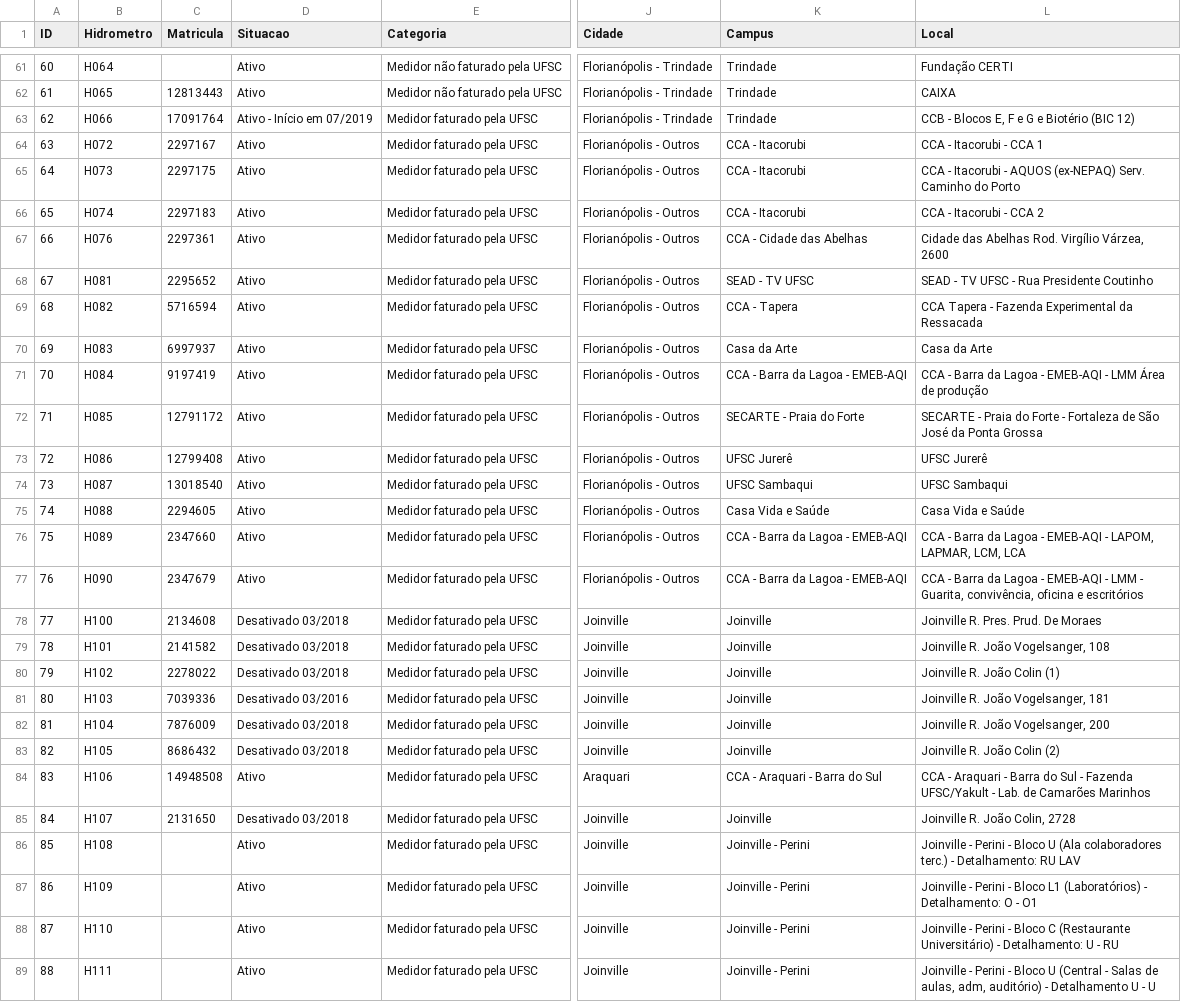
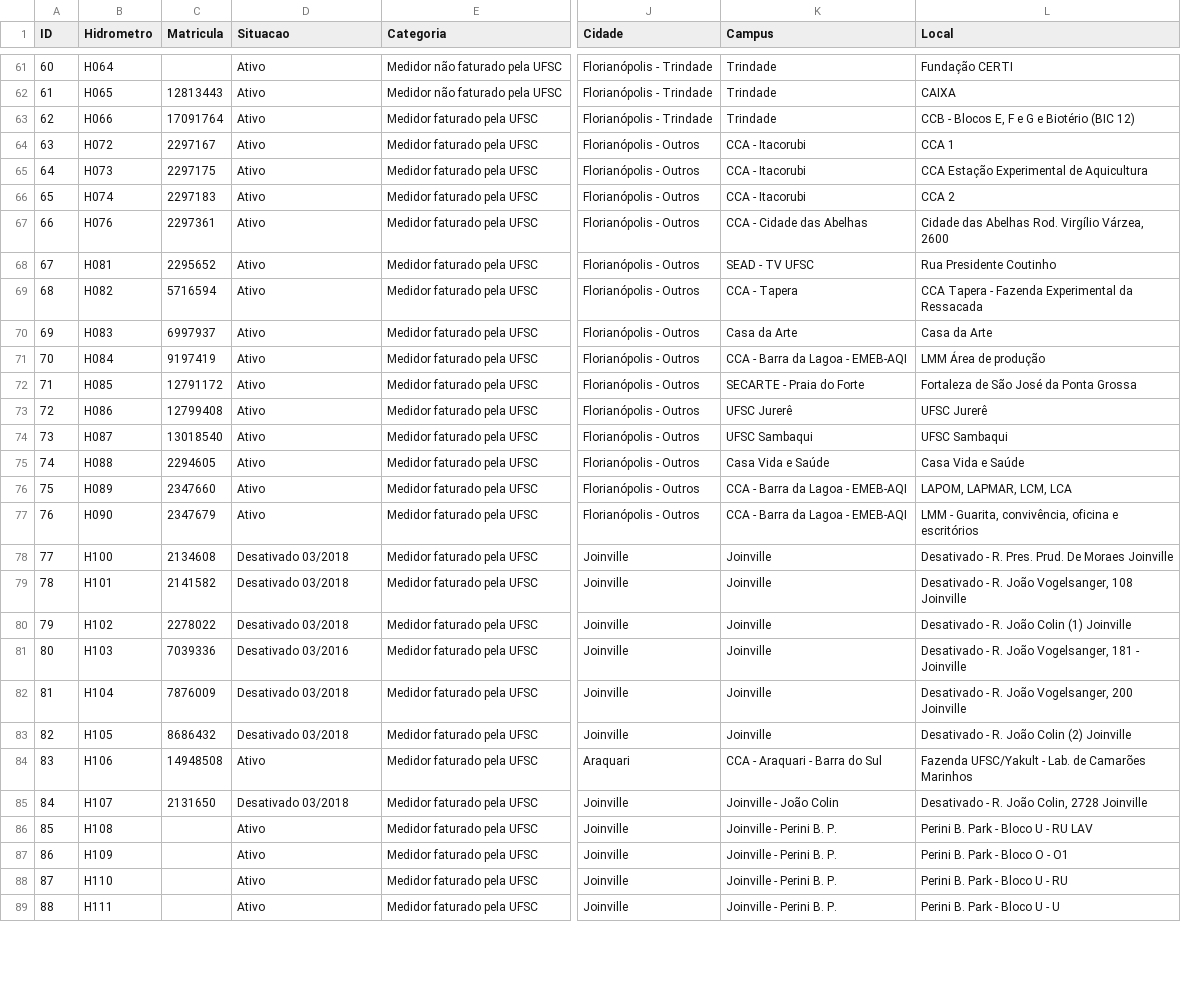
Before and after one commit to gestaodasaguasufsc/projeto_dashboard_gestao_das_aguas, a CSV file: Dados/Origem/Planilha_de_referencia_cadastro_hidrometros.csv, drawn as a sheet; only a part is shown, gaps mark what is left out; the diff covers the shown part only; the diff names each change by its address in the sheet, - before the commit and + after, or states it on an @@ line.

```diff
--- a/Dados/Origem/Planilha_de_referencia_cadastro_hidrometros.csv
+++ b/Dados/Origem/Planilha_de_referencia_cadastro_hidrometros.csv
-D63 (Situacao): Ativo - Início em 07/2019
+D63 (Situacao): Ativo
-L64 (Local): CCA - Itacorubi - CCA 1
+L64 (Local): CCA 1
-L65 (Local): CCA - Itacorubi - AQUOS (ex-NEPAQ) Serv. Caminho do Porto
+L65 (Local): CCA Estação Experimental de Aquicultura
-L66 (Local): CCA - Itacorubi - CCA 2
+L66 (Local): CCA 2
-L68 (Local): SEAD - TV UFSC - Rua Presidente Coutinho
+L68 (Local): Rua Presidente Coutinho
-L71 (Local): CCA - Barra da Lagoa - EMEB-AQI - LMM Área de produção
+L71 (Local): LMM Área de produção
-L72 (Local): SECARTE - Praia do Forte - Fortaleza de…
+L72 (Local): Fortaleza de…
-L76 (Local): CCA - Barra da Lagoa - EMEB-AQI - LAPOM, LAPMAR, LCM, LCA
+L76 (Local): LAPOM, LAPMAR, LCM, LCA
-L77 (Local): CCA - Barra da Lagoa - EMEB-AQI - LMM -…
+L77 (Local): LMM -…
-L78 (Local): Joinville R. Pres. Prud. De Moraes
+L78 (Local): Desativado - R. Pres. Prud. De Moraes Joinville
-L79 (Local): Joinville R. João Vogelsanger, 108
+L79 (Local): Desativado - R. João Vogelsanger, 108 Joinville
-L80 (Local): Joinville R. João Colin (1)
+L80 (Local): Desativado - R. João Colin (1) Joinville
-L81 (Local): Joinville R. João Vogelsanger, 181
+L81 (Local): Desativado - R. João Vogelsanger, 181 - Joinville
-L82 (Local): Joinville R. João Vogelsanger, 200
+L82 (Local): Desativado - R. João Vogelsanger, 200 Joinville
-L83 (Local): Joinville R. João Colin (2)
+L83 (Local): Desativado - R. João Colin (2) Joinville
-L84 (Local): CCA - Araquari - Barra do Sul - Fazenda UFSC/Yakult…
+L84 (Local): Fazenda UFSC/Yakult…
-K85 (Campus): Joinville
+K85 (Campus): Joinville - João Colin
-L85 (Local): Joinville R. João Colin, 2728
+L85 (Local): Desativado - R. João Colin, 2728 Joinville
-K86:K89 (Campus): Joinville - Perini
+K86:K89 (Campus): Joinville - Perini B. P.
-L86 (Local): Joinville - Perini - Bloco U (Ala colaboradores terc.) - Detalhamento: RU LAV
+L86 (Local): Perini B. Park - Bloco U - RU LAV
-L87 (Local): Joinville - Perini - Bloco L1 (Laboratórios) - Detalhamento: O -…
+L87 (Local): Perini B. Park - Bloco O -…
-L88 (Local): Joinville - Perini - Bloco C (Restaurante Universitário) - Detalhamento: U -…
+L88 (Local): Perini B. Park - Bloco U -…
-L89 (Local): Joinville - Perini - Bloco U (Central - Salas de aulas, adm, auditório) - Detalhamento U -…
+L89 (Local): Perini B. Park - Bloco U -…
```
Also changed, not shown: 24 edited cells elsewhere in this file, 12 other files.
